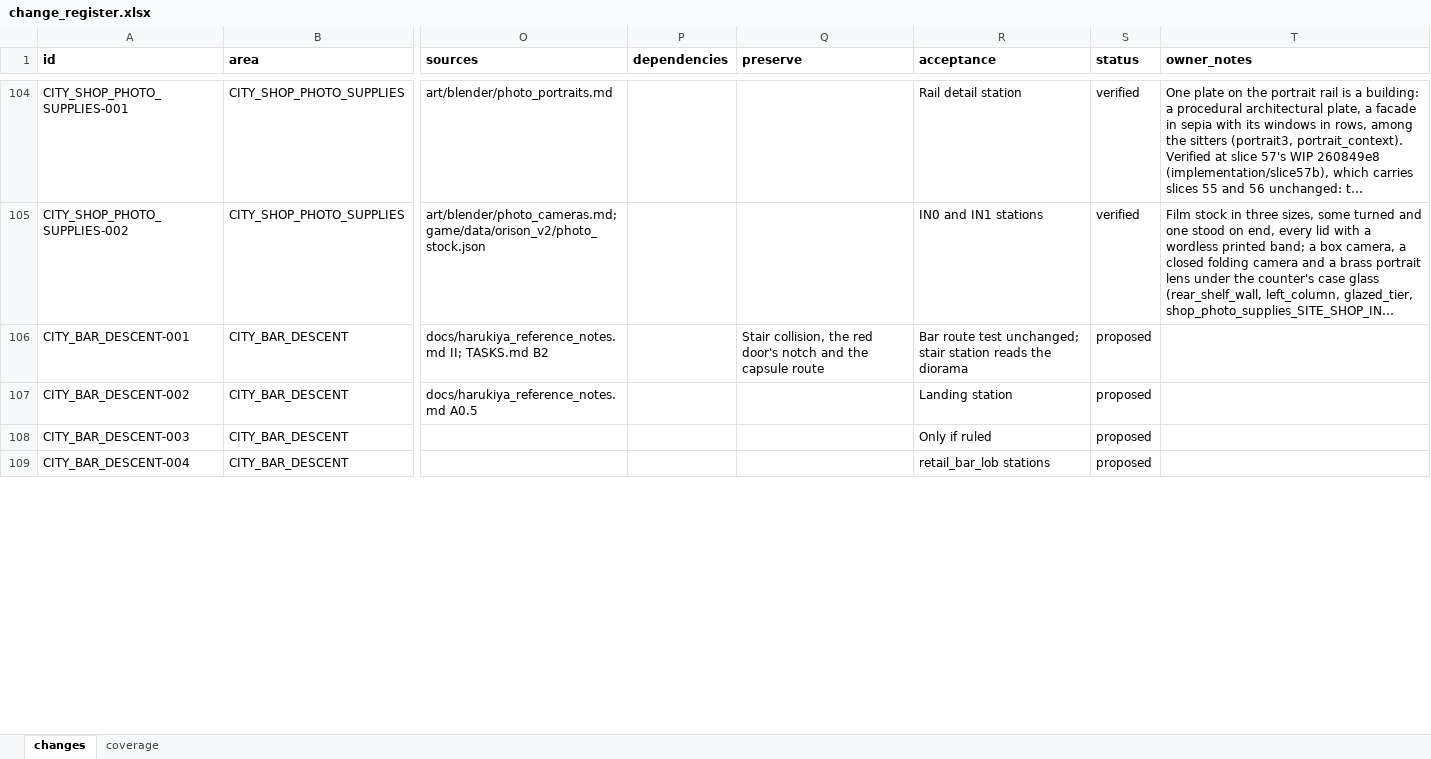
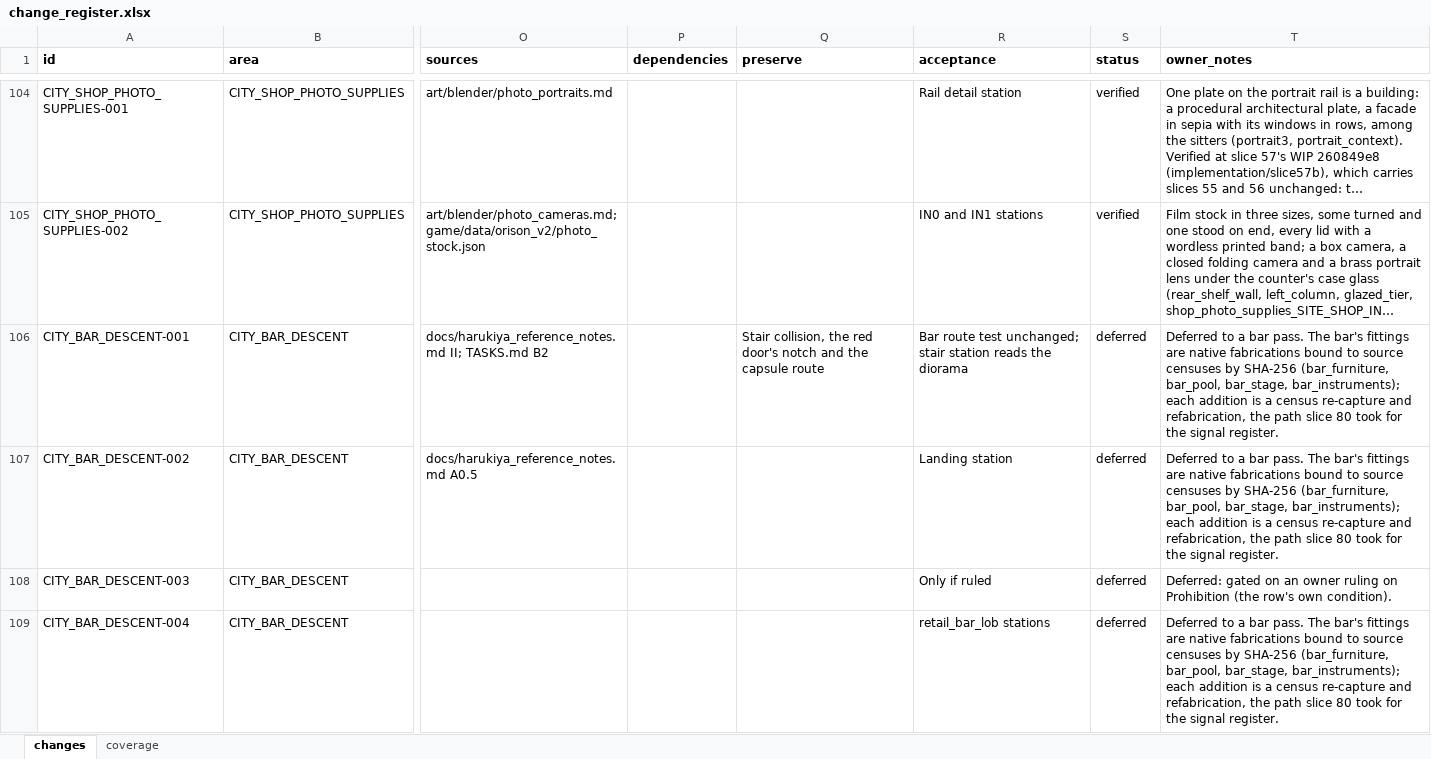
Before and after one commit to NateHiggins/Lily-s-Music-Box, an Excel workbook: art/reviews/v2_environment_design_20261008/change_register.xlsx, sheet changes, drawn as a sheet; only a part is shown, gaps mark what is left out; long unchanged cells end in …; values as stored, in another font and other column widths than the file's, no borders; the diff covers the shown part only; the diff names each change by its address in the sheet, - before the commit and + after, or states it on an @@ line.

```diff
--- a/art/reviews/v2_environment_design_20261008/change_register.xlsx (sheet changes)
+++ b/art/reviews/v2_environment_design_20261008/change_register.xlsx (sheet changes)
-S106:S109 (status): proposed
+S106:S109 (status): deferred
-T106:T107 (owner_notes): (empty)
+T106:T107 (owner_notes): Deferred to a bar pass. The bar's fittings are native fabrications bound to source censuses by SHA-256 (bar_furniture, bar_pool, bar_stage, bar_instruments); each addition is a census re-capture and refabrication, the path slice 80 took for the signal register.
-T108 (owner_notes): (empty)
+T108 (owner_notes): Deferred: gated on an owner ruling on Prohibition (the row's own condition).
-T109 (owner_notes): (empty)
+T109 (owner_notes): Deferred to a bar pass. The bar's fittings are native fabrications bound to source censuses by SHA-256 (bar_furniture, bar_pool, bar_stage, bar_instruments); each addition is a census re-capture and refabrication, the path slice 80 took for the signal register.
```
Also changed, not shown: 214 edited cells elsewhere in this sheet, 22 other files.
